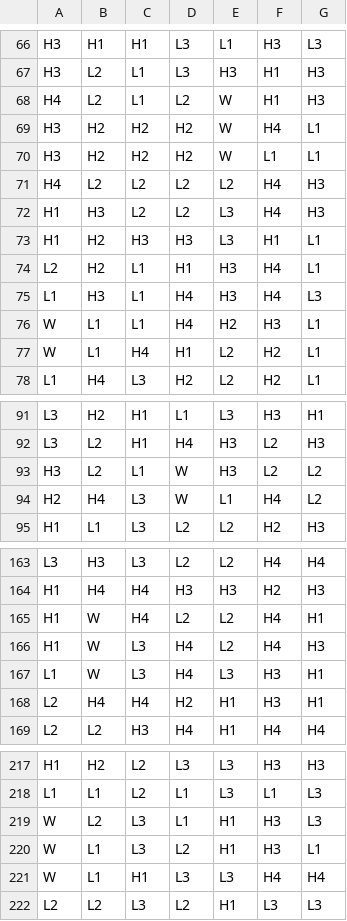
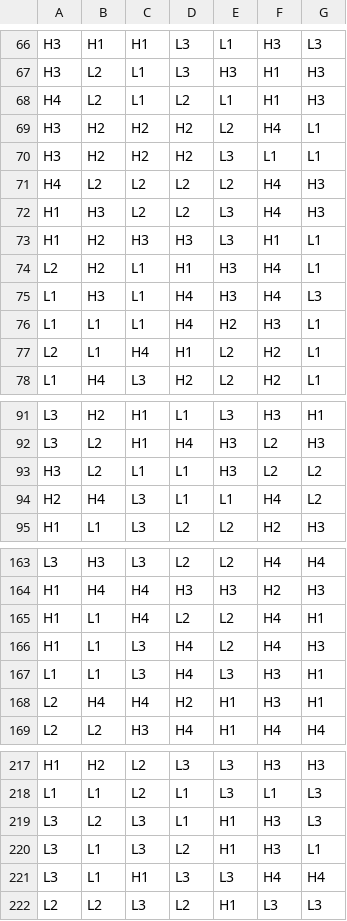
Before and after one commit to ArtemStryzhov/crazy-lab, a CSV file: games/crazy_lab/reels/FR0.csv, drawn as a sheet; only a part is shown, gaps mark what is left out; the diff covers the shown part only.

```diff
--- a/games/crazy_lab/reels/FR0.csv
+++ b/games/crazy_lab/reels/FR0.csv
@@ -67,5 +67,5 @@ H3,H1,H1,L3,L1,H3,L3
 H3,L2,L1,L3,H3,H1,H3
-H4,L2,L1,L2,W,H1,H3
-H3,H2,H2,H2,W,H4,L1
-H3,H2,H2,H2,W,L1,L1
+H4,L2,L1,L2,L1,H1,H3
+H3,H2,H2,H2,L2,H4,L1
+H3,H2,H2,H2,L3,L1,L1
 H4,L2,L2,L2,L2,H4,H3
@@ -75,4 +75,4 @@ L2,H2,L1,H1,H3,H4,L1
 L1,H3,L1,H4,H3,H4,L3
-W,L1,L1,H4,H2,H3,L1
-W,L1,H4,H1,L2,H2,L1
+L1,L1,L1,H4,H2,H3,L1
+L2,L1,H4,H1,L2,H2,L1
 L1,H4,L3,H2,L2,H2,L1
@@ -92,4 +92,4 @@ L3,H2,H1,L1,L3,H3,H1
 L3,L2,H1,H4,H3,L2,H3
-H3,L2,L1,W,H3,L2,L2
-H2,H4,L3,W,L1,H4,L2
+H3,L2,L1,L1,H3,L2,L2
+H2,H4,L3,L1,L1,H4,L2
 H1,L1,L3,L2,L2,H2,H3
@@ -164,5 +164,5 @@ L3,H3,L3,L2,L2,H4,H4
 H1,H4,H4,H3,H3,H2,H3
-H1,W,H4,L2,L2,H4,H1
-H1,W,L3,H4,L2,H4,H3
-L1,W,L3,H4,L3,H3,H1
+H1,L1,H4,L2,L2,H4,H1
+H1,L1,L3,H4,L2,H4,H3
+L1,L1,L3,H4,L3,H3,H1
 L2,H4,H4,H2,H1,H3,H1
@@ -218,5 +218,5 @@ H1,H2,L2,L3,L3,H3,H3
 L1,L1,L2,L1,L3,L1,L3
-W,L2,L3,L1,H1,H3,L3
-W,L1,L3,L2,H1,H3,L1
-W,L1,H1,L3,L3,H4,H4
+L3,L2,L3,L1,H1,H3,L3
+L3,L1,L3,L2,H1,H3,L1
+L3,L1,H1,L3,L3,H4,H4
 L2,L2,L3,L2,H1,L3,L3
```
Also changed, not shown: 1 added row, 1 removed row and 22 edited cells elsewhere in this file, games/crazy_lab/reels/WCAP.csv, 3 other files.
